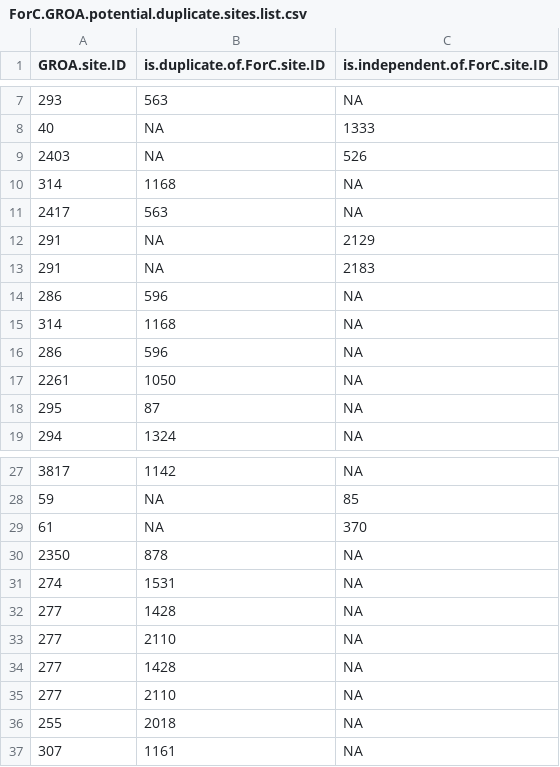
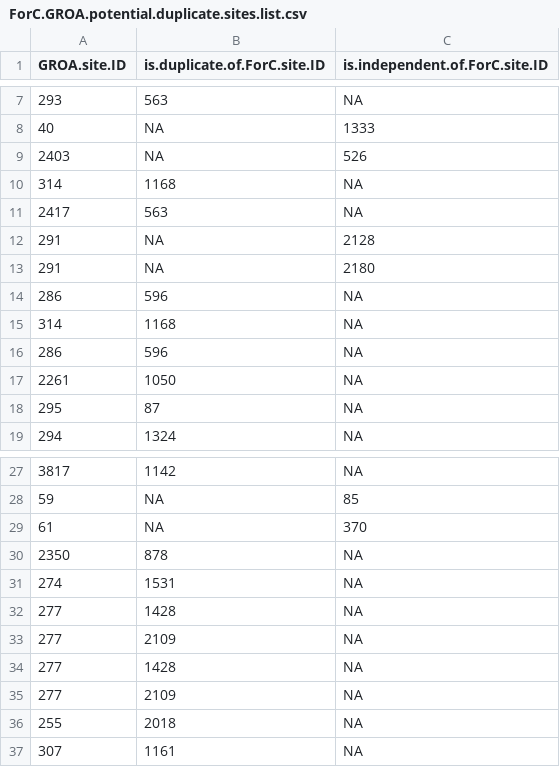
Before and after one commit to forc-db/GROA, a CSV file: new_data/potential_duplicates/ForC.GROA.potential.duplicate.sites.list.csv, drawn as a sheet; only a part is shown, gaps mark what is left out.

Commit message:
fix ForC site.id issue that happened when Becky deleted a few sites

```diff
--- a/new_data/potential_duplicates/ForC.GROA.potential.duplicate.sites.list.csv
+++ b/new_data/potential_duplicates/ForC.GROA.potential.duplicate.sites.list.csv
@@ -11,4 +11,4 @@ GROA.site.ID,is.duplicate.of.ForC.site.ID,is.independent.of.ForC.site.ID
 2417,563,NA
-291,NA,2129
-291,NA,2183
+291,NA,2128
+291,NA,2180
 286,596,NA
@@ -32,5 +32,5 @@ GROA.site.ID,is.duplicate.of.ForC.site.ID,is.independent.of.ForC.site.ID
 277,1428,NA
-277,2110,NA
+277,2109,NA
 277,1428,NA
-277,2110,NA
+277,2109,NA
 255,2018,NA
```
